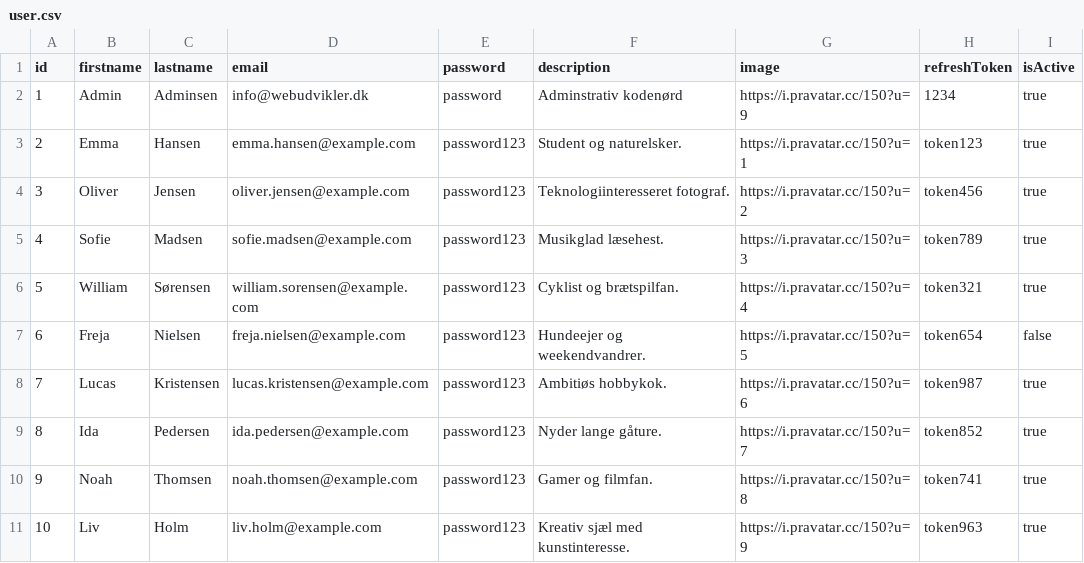
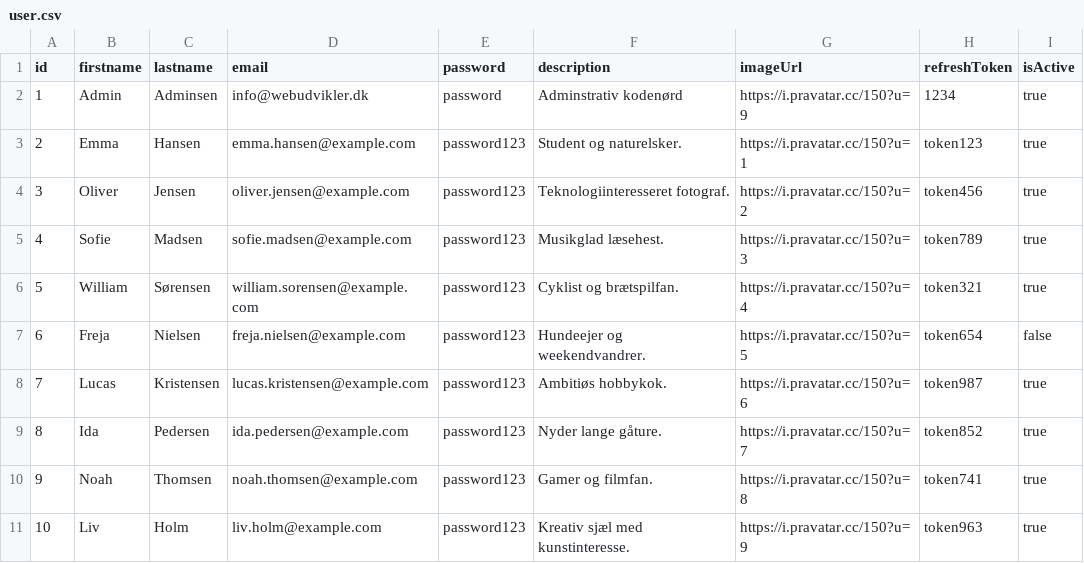
Before and after one commit to Webudvikler-TechCollege/wego-svendeproeve-september-2025, a CSV file: Backend/prisma/csv/user.csv, drawn as a sheet.

```diff
--- a/Backend/prisma/csv/user.csv
+++ b/Backend/prisma/csv/user.csv
@@ -1,2 +1,2 @@
-id,firstname,lastname,email,password,description,image,refreshToken,isActive
+id,firstname,lastname,email,password,description,imageUrl,refreshToken,isActive
 1,Admin,Adminsen,info@webudvikler.dk,password,"Adminstrativ kodenørd","https://i.pravatar.cc/150?u=9",1234,true
```
Also changed, not shown: Backend/prisma/csv/slide.csv, 18 other files.
